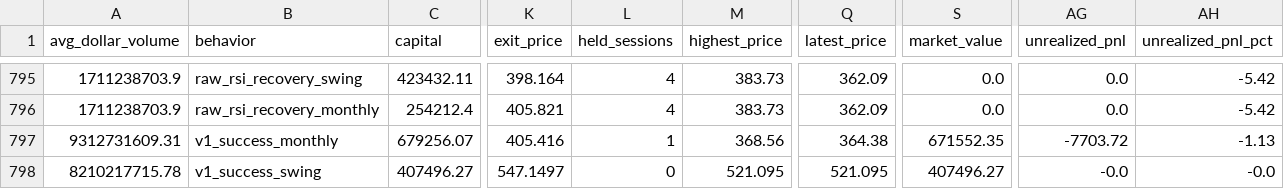
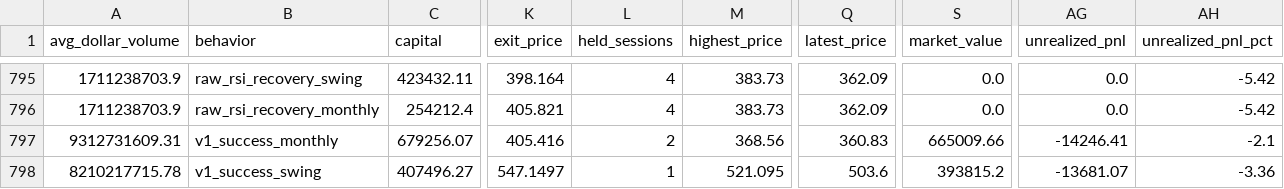
Before and after one commit to Anasmohm/strategy-testing-v2, a CSV file: reports/paper_trades_v31.csv, drawn as a sheet; only a part is shown, gaps mark what is left out; the diff names each change by its address in the sheet, - before the commit and + after, or states it on an @@ line.

```diff
--- a/reports/paper_trades_v31.csv
+++ b/reports/paper_trades_v31.csv
-L797 (held_sessions): 1
+L797 (held_sessions): 2
-Q797 (latest_price): 364.38
+Q797 (latest_price): 360.83
-S797 (market_value): 671552.35
+S797 (market_value): 665009.66
-AG797 (unrealized_pnl): -7703.72
+AG797 (unrealized_pnl): -14246.41
-AH797 (unrealized_pnl_pct): -1.13
+AH797 (unrealized_pnl_pct): -2.1
-L798 (held_sessions): 0
+L798 (held_sessions): 1
-Q798 (latest_price): 521.095
+Q798 (latest_price): 503.6
-S798 (market_value): 407496.27
+S798 (market_value): 393815.2
-AG798 (unrealized_pnl): -0.0
+AG798 (unrealized_pnl): -13681.07
-AH798 (unrealized_pnl_pct): -0.0
+AH798 (unrealized_pnl_pct): -3.36
```
Also changed, not shown: reports/paper_equity_curve_v31.csv, reports/portfolio_equity_curve.csv, 16 other files.
